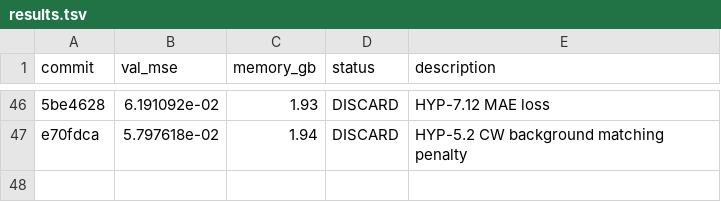
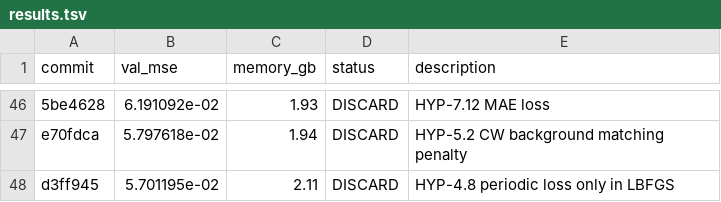
Before and after one commit to Lannix/autoresearch-kaggle, a TSV file: results.tsv, drawn as a sheet; only a part is shown, gaps mark what is left out; the diff names each change by its address in the sheet, - before the commit and + after, or states it on an @@ line.

Commit message:
Update roadmap: DISCARD HYP-4.8 periodic loss only in LBFGS

```diff
--- a/results.tsv
+++ b/results.tsv
+row 48: d3ff945 | 5.701195e-02 | 2.11 | DISCARD | HYP-4.8 periodic loss only in LBFGS
```
Also changed, not shown: 1 other file.
